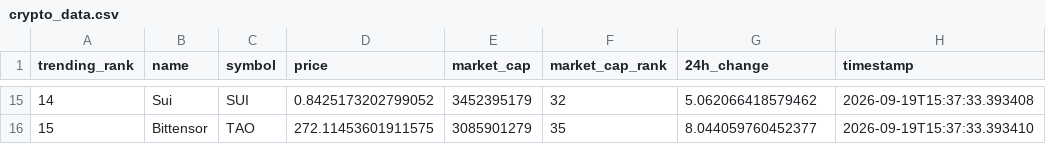
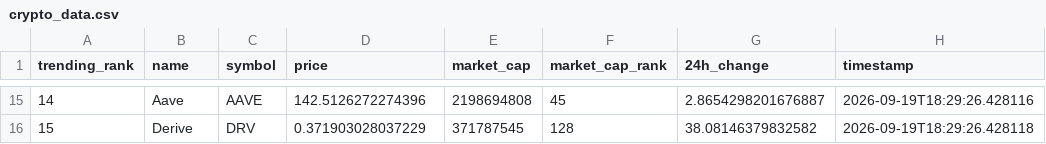
Before and after one commit to DKowarsch/crypto-trends-tracker, a CSV file: crypto_data.csv, drawn as a sheet; only a part is shown, gaps mark what is left out; the diff covers the shown part only.

```diff
--- a/crypto_data.csv
+++ b/crypto_data.csv
@@ -15,2 +15,2 @@ trending_rank,name,symbol,price,market_cap,market_cap_rank,24h_change,timestamp
-14,Sui,SUI,0.8425173202799052,3452395179,32,5.062066418579462,2026-09-19T15:37:33.393408
-15,Bittensor,TAO,272.11453601911575,3085901279,35,8.044059760452377,2026-09-19T15:37:33.393410
+14,Aave,AAVE,142.5126272274396,2198694808,45,2.8654298201676887,2026-09-19T18:29:26.428116
+15,Derive,DRV,0.371903028037229,371787545,128,38.08146379832582,2026-09-19T18:29:26.428118
```
Also changed, not shown: 85 edited cells elsewhere in this file, 1 other file.
